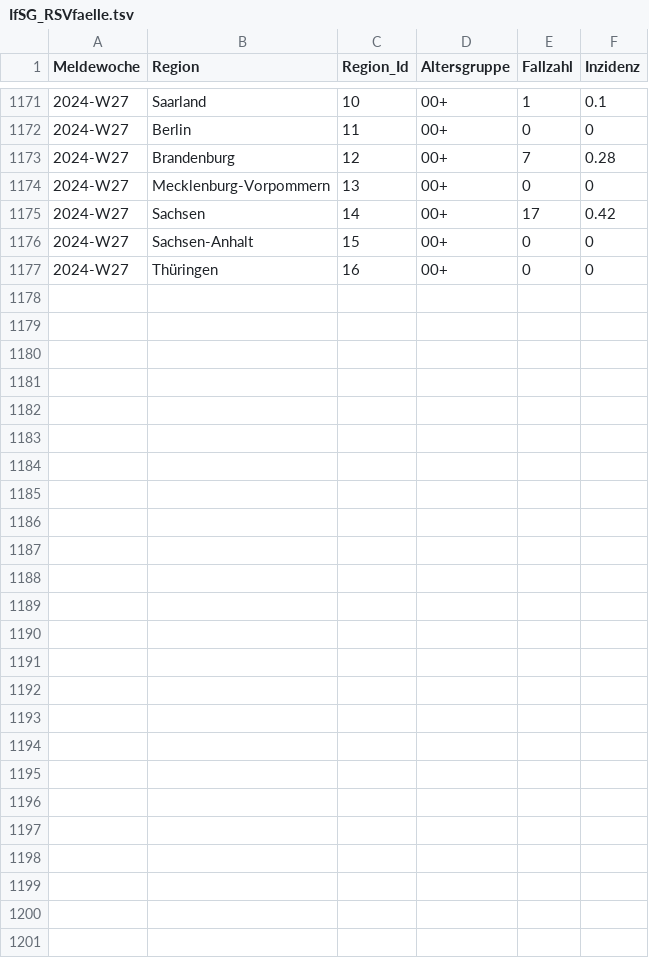
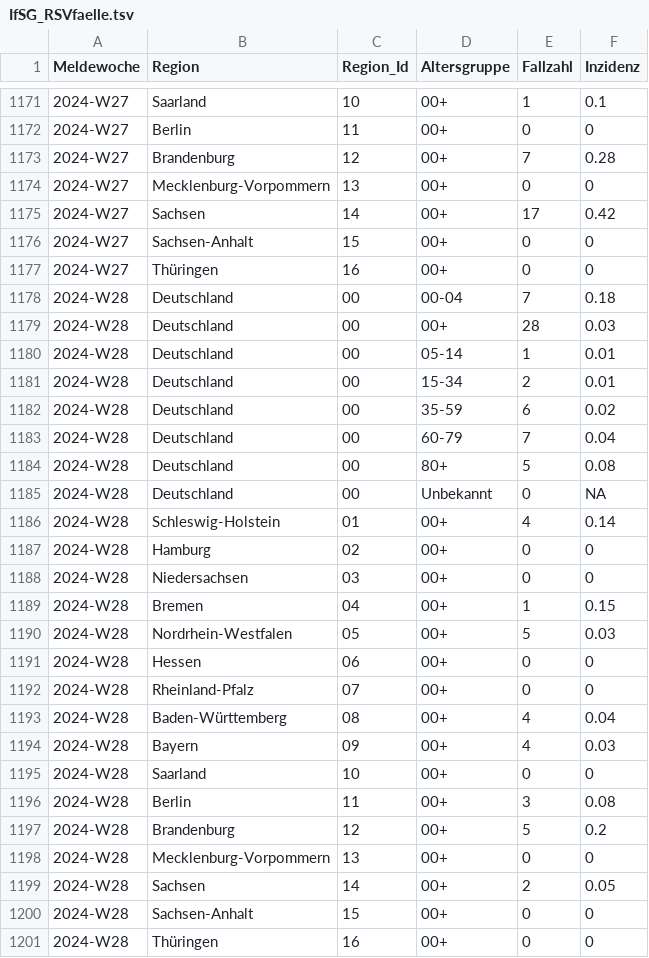
Before and after one commit to robert-koch-institut/Respiratorische_Synzytialvirusfaelle_in_Deutschland, a TSV file: IfSG_RSVfaelle.tsv, drawn as a sheet; only a part is shown, gaps mark what is left out; the diff covers the shown part only; the diff names each change by its address in the sheet, - before the commit and + after, or states it on an @@ line.

```diff
--- a/IfSG_RSVfaelle.tsv
+++ b/IfSG_RSVfaelle.tsv
+row 1178: 2024-W28 | Deutschland | 00 | 00-04 | 7 | 0.18
+row 1179: 2024-W28 | Deutschland | 00 | 00+ | 28 | 0.03
+row 1180: 2024-W28 | Deutschland | 00 | 05-14 | 1 | 0.01
+row 1181: 2024-W28 | Deutschland | 00 | 15-34 | 2 | 0.01
+row 1182: 2024-W28 | Deutschland | 00 | 35-59 | 6 | 0.02
+row 1183: 2024-W28 | Deutschland | 00 | 60-79 | 7 | 0.04
+row 1184: 2024-W28 | Deutschland | 00 | 80+ | 5 | 0.08
+row 1185: 2024-W28 | Deutschland | 00 | Unbekannt | 0 | NA
+row 1186: 2024-W28 | Schleswig-Holstein | 01 | 00+ | 4 | 0.14
+row 1187: 2024-W28 | Hamburg | 02 | 00+ | 0 | 0
+row 1188: 2024-W28 | Niedersachsen | 03 | 00+ | 0 | 0
+row 1189: 2024-W28 | Bremen | 04 | 00+ | 1 | 0.15
+row 1190: 2024-W28 | Nordrhein-Westfalen | 05 | 00+ | 5 | 0.03
+row 1191: 2024-W28 | Hessen | 06 | 00+ | 0 | 0
+row 1192: 2024-W28 | Rheinland-Pfalz | 07 | 00+ | 0 | 0
+row 1193: 2024-W28 | Baden-Württemberg | 08 | 00+ | 4 | 0.04
+row 1194: 2024-W28 | Bayern | 09 | 00+ | 4 | 0.03
+row 1195: 2024-W28 | Saarland | 10 | 00+ | 0 | 0
+row 1196: 2024-W28 | Berlin | 11 | 00+ | 3 | 0.08
+row 1197: 2024-W28 | Brandenburg | 12 | 00+ | 5 | 0.2
+row 1198: 2024-W28 | Mecklenburg-Vorpommern | 13 | 00+ | 0 | 0
+row 1199: 2024-W28 | Sachsen | 14 | 00+ | 2 | 0.05
+row 1200: 2024-W28 | Sachsen-Anhalt | 15 | 00+ | 0 | 0
+row 1201: 2024-W28 | Thüringen | 16 | 00+ | 0 | 0
```
Also changed, not shown: 5 edited cells elsewhere in this file, 7 other files.
